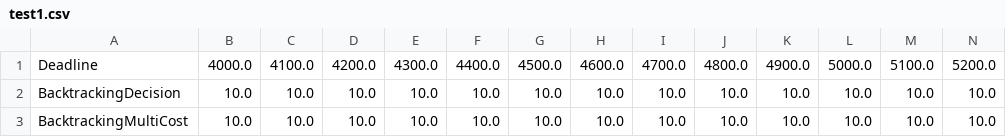
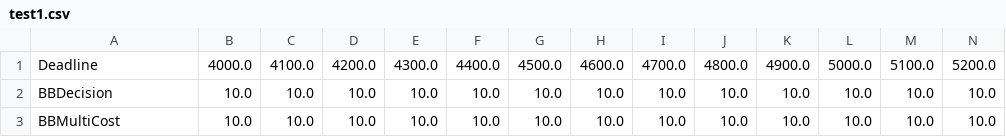
Before and after one commit to Cloudslab/CloudSimEx, a CSV file: cloudsimex-mapreduce/output/plots/test1.csv, drawn as a sheet.

```diff
--- a/cloudsimex-mapreduce/output/plots/test1.csv
+++ b/cloudsimex-mapreduce/output/plots/test1.csv
@@ -1,3 +1,3 @@
 Deadline,4000.0,4100.0,4200.0,4300.0,4400.0,4500.0,4600.0,4700.0,4800.0,4900.0,5000.0,5100.0,5200.0,
-BacktrackingDecision,10.0,10.0,10.0,10.0,10.0,10.0,10.0,10.0,10.0,10.0,10.0,10.0,10.0,
-BacktrackingMultiCost,10.0,10.0,10.0,10.0,10.0,10.0,10.0,10.0,10.0,10.0,10.0,10.0,10.0,
+BBDecision,10.0,10.0,10.0,10.0,10.0,10.0,10.0,10.0,10.0,10.0,10.0,10.0,10.0,
+BBMultiCost,10.0,10.0,10.0,10.0,10.0,10.0,10.0,10.0,10.0,10.0,10.0,10.0,10.0,
```
Also changed, not shown: cloudsimex-mapreduce/output/plots/Algorithm_AlgoTime_Deadline.csv, cloudsimex-mapreduce/output/plots/Algorithm_Cost_Deadline.csv, 28 other files.
